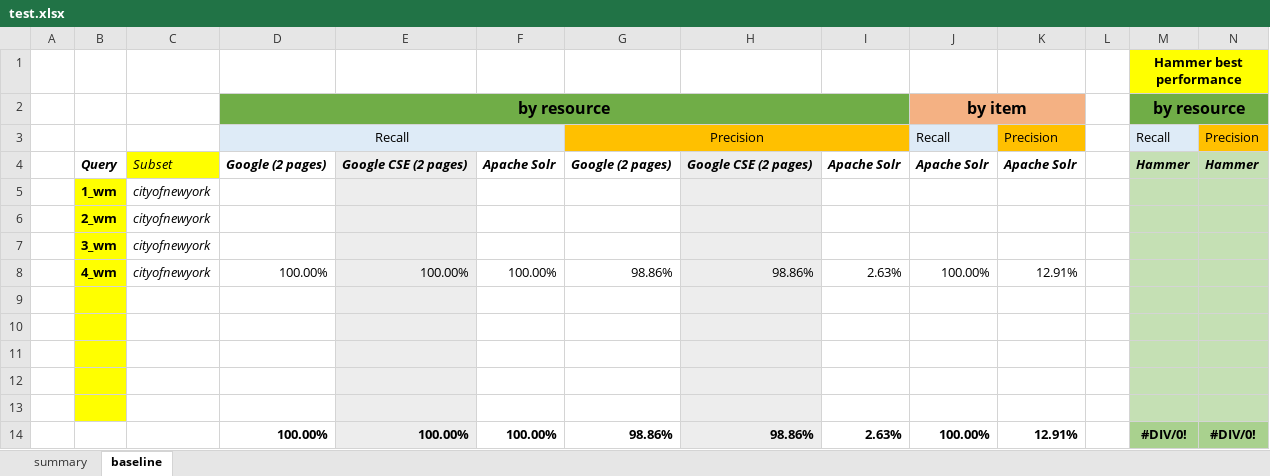
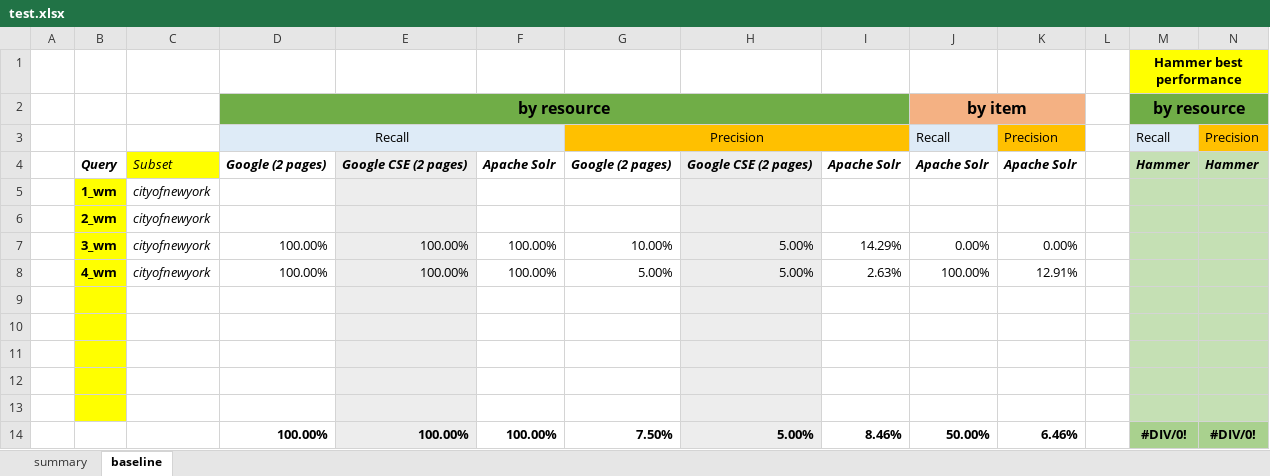
Before and after one commit to HammerProject/HammerDataProject, an Excel workbook: hammer-colombo/wordnet-examples-set/test.xlsx, sheet baseline, drawn as a sheet; only a part is shown; values as stored, in another font and other column widths than the file's, no borders; removed rows and columns are numbered as before the commit, all else as after; rows hold the shown columns only; the diff names each change by its address in the sheet, - before the commit and + after, or states it on an @@ line.

```diff
--- a/hammer-colombo/wordnet-examples-set/test.xlsx (sheet baseline)
+++ b/hammer-colombo/wordnet-examples-set/test.xlsx (sheet baseline)
-row 7:  | 3_wm | cityofnewyork
+row 7:  | 3_wm | cityofnewyork | 100.00% | 100.00% | 100.00% | 10.00% | 5.00% | 14.29% | 0.00% | 0.00%
-G8: 98.86%
+G8: 5.00%
-H8: 98.86%
+H8: 5.00%
-G14: 98.86%
+G14: 7.50%
-H14: 98.86%
+H14: 5.00%
-I14: 2.63%
+I14: 8.46%
-J14: 100.00%
+J14: 50.00%
-K14: 12.91%
+K14: 6.46%
```
Also changed, not shown: sheet summary, hammer-colombo/wordnet-examples-set/4_result.xlsx, 6 other files.
